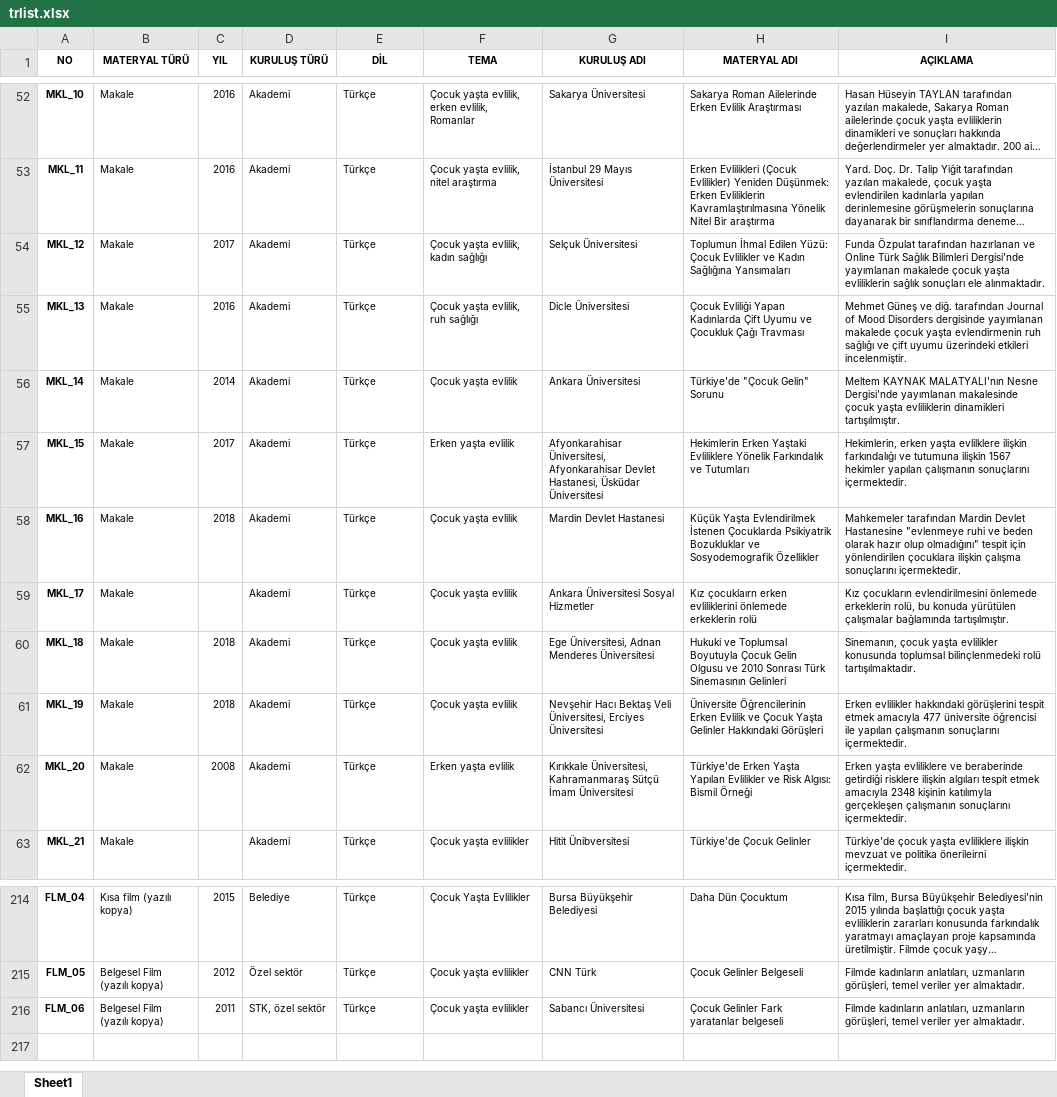
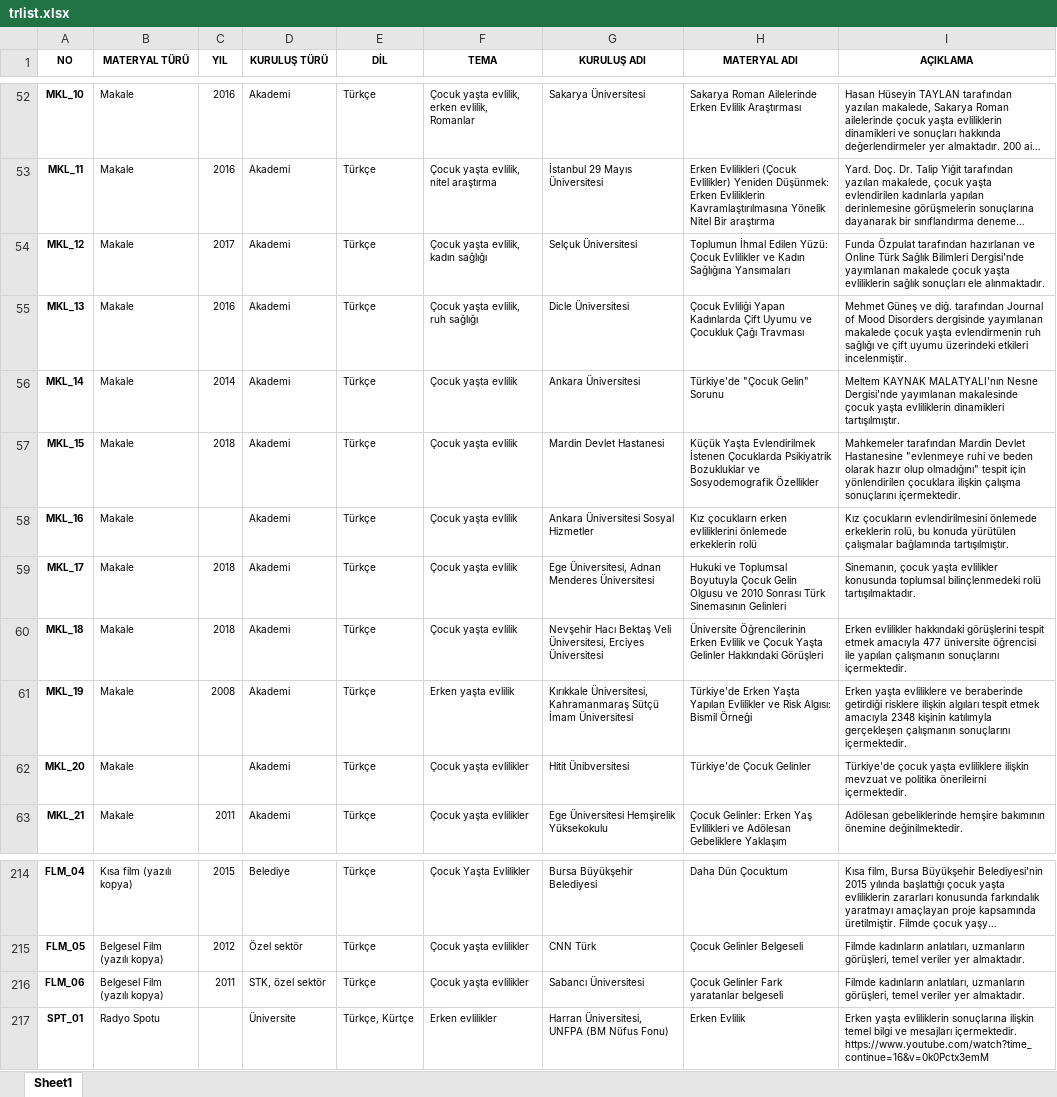
Before and after one commit to gokhanozdemir/cocukyastaevliligeson-unfpa, an Excel workbook: downloads/trlist.xlsx, sheet Sheet1, drawn as a sheet; only a part is shown, gaps mark what is left out; long unchanged cells end in …; values as stored, in another font and other column widths than the file's, no borders; the diff covers the shown part only; the diff names each change by its address in the sheet, - before the commit and + after, or states it on an @@ line.

```diff
--- a/downloads/trlist.xlsx (sheet Sheet1)
+++ b/downloads/trlist.xlsx (sheet Sheet1)
-C57 (YIL): 2017
+C57 (YIL): 2018
-F57 (TEMA): Erken yaşta evlilik
+F57 (TEMA): Çocuk yaşta evlilik
-G57 (KURULUŞ ADI): Afyonkarahisar Üniversitesi, Afyonkarahisar Devlet Hastanesi, Üsküdar Üniversitesi
+G57 (KURULUŞ ADI): Mardin Devlet Hastanesi
-H57 (MATERYAL ADI): Hekimlerin Erken Yaştaki Evliliklere Yönelik Farkındalık ve Tutumları
+H57 (MATERYAL ADI): Küçük Yaşta Evlendirilmek İstenen Çocuklarda Psikiyatrik Bozukluklar ve Sosyodemografik Özellikler
-I57 (AÇIKLAMA): Hekimlerin, erken yaşta evlilklere ilişkin farkındalığı ve tutumuna ilişkin 1567 hekimler yapılan çalışmanın sonuçlarını içermektedir.
+I57 (AÇIKLAMA): Mahkemeler tarafından Mardin Devlet Hastanesine "evlenmeye ruhi ve beden olarak hazır olup olmadığını" tespit için yönlendirilen çocuklara ilişkin çalışma sonuçlarını içermektedir.
-C58 (YIL): 2018
+C58 (YIL): (empty)
-G58 (KURULUŞ ADI): Mardin Devlet Hastanesi
+G58 (KURULUŞ ADI): Ankara Üniversitesi Sosyal Hizmetler
-H58 (MATERYAL ADI): Küçük Yaşta Evlendirilmek İstenen Çocuklarda Psikiyatrik Bozukluklar ve Sosyodemografik Özellikler
+H58 (MATERYAL ADI): Kız çocuklaırn erken evliliklerini önlemede erkeklerin rolü
-I58 (AÇIKLAMA): Mahkemeler tarafından Mardin Devlet Hastanesine "evlenmeye ruhi ve beden olarak hazır olup olmadığını" tespit için yönlendirilen çocuklara ilişkin çalışma sonuçlarını içermektedir.
+I58 (AÇIKLAMA): Kız çocukların evlendirilmesini önlemede erkeklerin rolü, bu konuda yürütülen çalışmalar bağlamında tartışılmıştır.
-C59 (YIL): (empty)
+C59 (YIL): 2018
-G59 (KURULUŞ ADI): Ankara Üniversitesi Sosyal Hizmetler
+G59 (KURULUŞ ADI): Ege Üniversitesi, Adnan Menderes Üniversitesi
-H59 (MATERYAL ADI): Kız çocuklaırn erken evliliklerini önlemede erkeklerin rolü
+H59 (MATERYAL ADI): Hukuki ve Toplumsal Boyutuyla Çocuk Gelin Olgusu ve 2010 Sonrası Türk Sinemasının Gelinleri
-I59 (AÇIKLAMA): Kız çocukların evlendirilmesini önlemede erkeklerin rolü, bu konuda yürütülen çalışmalar bağlamında tartışılmıştır.
+I59 (AÇIKLAMA): Sinemanın, çocuk yaşta evlilikler konusunda toplumsal bilinçlenmedeki rolü tartışılmaktadır.
-G60 (KURULUŞ ADI): Ege Üniversitesi, Adnan Menderes Üniversitesi
+G60 (KURULUŞ ADI): Nevşehir Hacı Bektaş Veli Üniversitesi, Erciyes Üniversitesi
-H60 (MATERYAL ADI): Hukuki ve Toplumsal Boyutuyla Çocuk Gelin Olgusu ve 2010 Sonrası Türk Sinemasının Gelinleri
+H60 (MATERYAL ADI): Üniversite Öğrencilerinin Erken Evlilik ve Çocuk Yaşta Gelinler Hakkındaki Görüşleri
-I60 (AÇIKLAMA): Sinemanın, çocuk yaşta evlilikler konusunda toplumsal bilinçlenmedeki rolü tartışılmaktadır.
+I60 (AÇIKLAMA): Erken evlilikler hakkındaki görüşlerini tespit etmek amacıyla 477 üniversite öğrencisi ile yapılan çalışmanın sonuçlarını içermektedir.
-C61 (YIL): 2018
+C61 (YIL): 2008
-F61 (TEMA): Çocuk yaşta evlilik
+F61 (TEMA): Erken yaşta evlilik
-G61 (KURULUŞ ADI): Nevşehir Hacı Bektaş Veli Üniversitesi, Erciyes Üniversitesi
+G61 (KURULUŞ ADI): Kırıkkale Üniversitesi, Kahramanmaraş Sütçü İmam Üniversitesi
-H61 (MATERYAL ADI): Üniversite Öğrencilerinin Erken Evlilik ve Çocuk Yaşta Gelinler Hakkındaki Görüşleri
+H61 (MATERYAL ADI): Türkiye'de Erken Yaşta Yapılan Evlilikler ve Risk Algısı: Bismil Örneği
-I61 (AÇIKLAMA): Erken evlilikler hakkındaki görüşlerini tespit etmek amacıyla 477 üniversite öğrencisi ile yapılan çalışmanın sonuçlarını…
+I61 (AÇIKLAMA): Erken yaşta evliliklere ve beraberinde getirdiği risklere ilişkin algıları tespit etmek amacıyla 2348 kişinin katılımyla gerçekleşen çalışmanın sonuçlarını…
-C62 (YIL): 2008
+C62 (YIL): (empty)
-F62 (TEMA): Erken yaşta evlilik
+F62 (TEMA): Çocuk yaşta evlilikler
-G62 (KURULUŞ ADI): Kırıkkale Üniversitesi, Kahramanmaraş Sütçü İmam Üniversitesi
+G62 (KURULUŞ ADI): Hitit Ünibversitesi
-H62 (MATERYAL ADI): Türkiye'de Erken Yaşta Yapılan Evlilikler ve Risk Algısı: Bismil Örneği
+H62 (MATERYAL ADI): Türkiye'de Çocuk Gelinler
-I62 (AÇIKLAMA): Erken yaşta evliliklere ve beraberinde getirdiği risklere ilişkin algıları tespit etmek amacıyla 2348 kişinin katılımyla gerçekleşen çalışmanın sonuçlarını içermektedir.
+I62 (AÇIKLAMA): Türkiye'de çocuk yaşta evliliklere ilişkin mevzuat ve politika önerileirni içermektedir.
-C63 (YIL): (empty)
+C63 (YIL): 2011
-G63 (KURULUŞ ADI): Hitit Ünibversitesi
+G63 (KURULUŞ ADI): Ege Üniversitesi Hemşirelik Yüksekokulu
-H63 (MATERYAL ADI): Türkiye'de Çocuk Gelinler
+H63 (MATERYAL ADI): Çocuk Gelinler: Erken Yaş Evlilikleri ve Adölesan Gebeliklere Yaklaşım
-I63 (AÇIKLAMA): Türkiye'de çocuk yaşta evliliklere ilişkin mevzuat ve politika önerileirni içermektedir.
+I63 (AÇIKLAMA): Adölesan gebeliklerinde hemşire bakımının önemine değinilmektedir.
+row 217: SPT_01 | Radyo Spotu |  | Üniversite | Türkçe, Kürtçe | Erken evlilikler | Harran Üniversitesi, UNFPA (BM Nüfus Fonu) | Erken Evlilik | Erken yaşta evliliklerin sonuçlarına ilişkin temel bilgi ve mesajları içermektedir. https://www.youtube.com/watch?time_continue=16&v=0k0Pctx3emM
```
Also changed, not shown: 1 added row, 1 removed row, 228 edited cells and cell formats elsewhere in this sheet, 19 other files.
